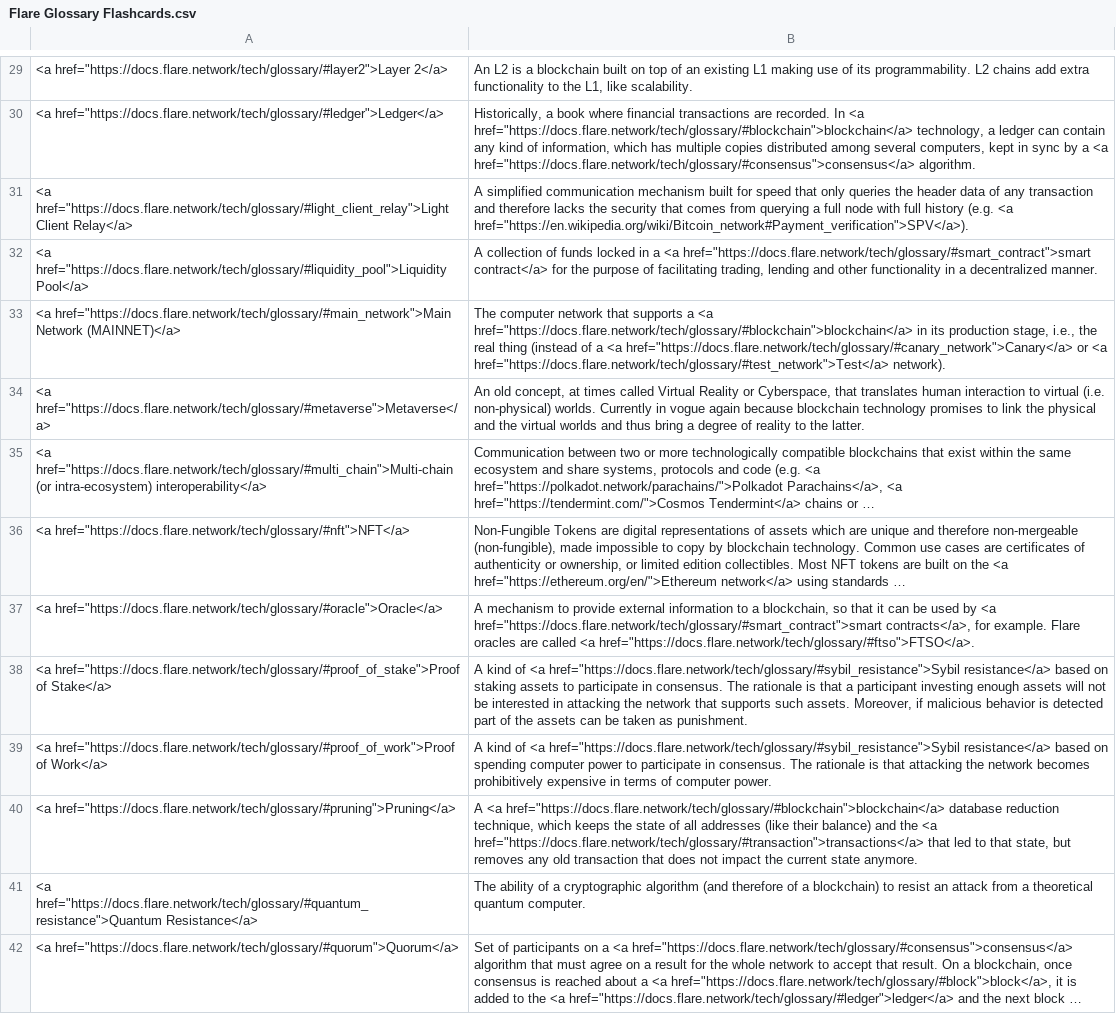
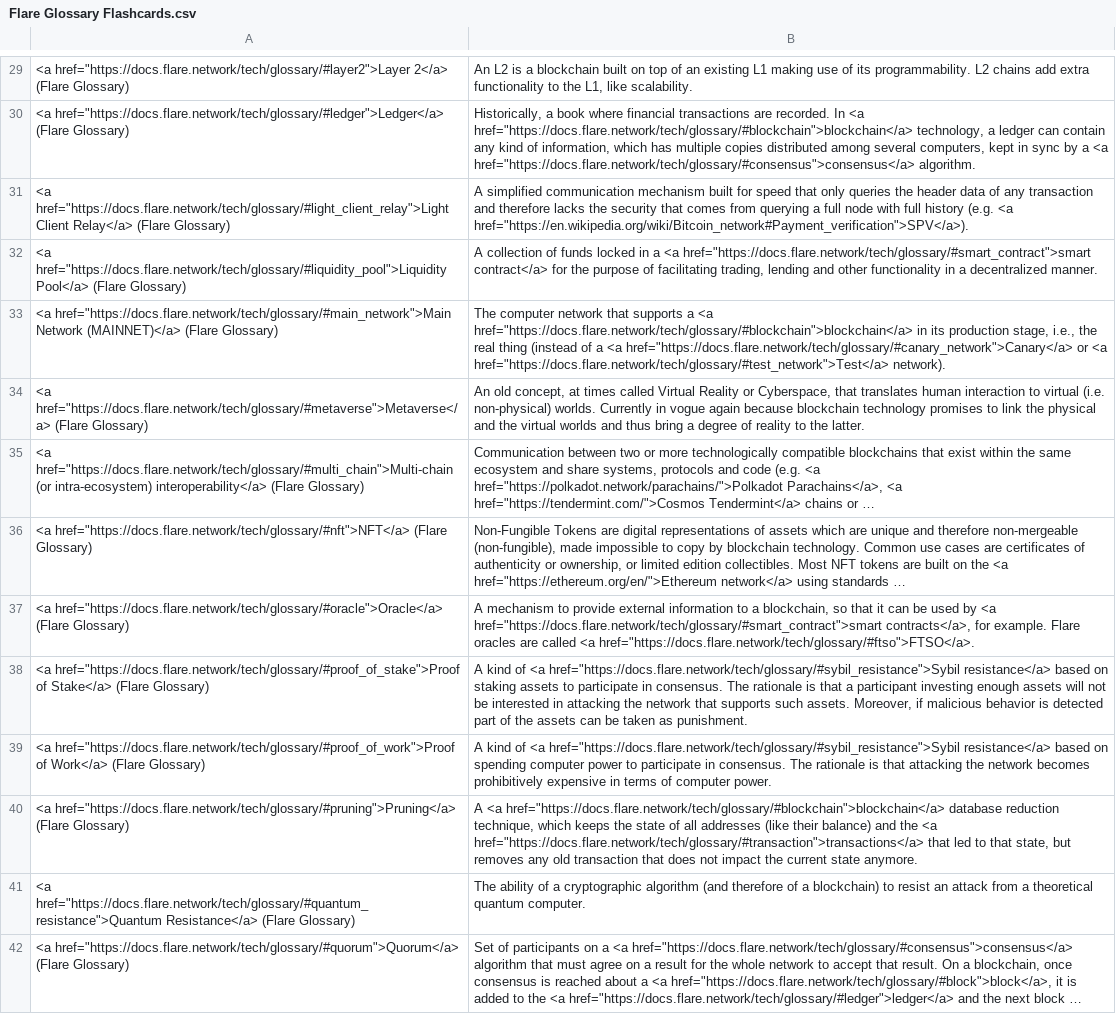
Before and after one commit to darigovresearch/Flare-Glossary-Flashcards, a CSV file: Flare Glossary Flashcards.csv, drawn as a sheet; only a part is shown, gaps mark what is left out; long unchanged cells end in …; the diff covers the shown part only; the diff names each change by its address in the sheet, - before the commit and + after, or states it on an @@ line.

Commit message:
feat: Appends "(Flare Glossary)" for unique imports in anki

```diff
--- a/Flare Glossary Flashcards.csv
+++ b/Flare Glossary Flashcards.csv
-A29: …href="https://docs.flare.network/tech/glossary/#layer2">Layer 2</a>
+A29: …href="https://docs.flare.network/tech/glossary/#layer2">Layer 2</a> (Flare Glossary)
-A30: <a href="https://docs.flare.network/tech/glossary/#ledger">Ledger</a>
+A30: <a href="https://docs.flare.network/tech/glossary/#ledger">Ledger</a> (Flare Glossary)
-A31: …Client Relay</a>
+A31: …Client Relay</a> (Flare Glossary)
-A32: …href="https://docs.flare.network/tech/glossary/#liquidity_pool">Liquidity Pool</a>
+A32: …href="https://docs.flare.network/tech/glossary/#liquidity_pool">Liquidity Pool</a> (Flare Glossary)
-A33: …Network (MAINNET)</a>
+A33: …Network (MAINNET)</a> (Flare Glossary)
-A34: <a href="https://docs.flare.network/tech/glossary/#metaverse">Metaverse</a>
+A34: <a href="https://docs.flare.network/tech/glossary/#metaverse">Metaverse</a> (Flare Glossary)
-A35: …intra-ecosystem) interoperability</a>
+A35: …intra-ecosystem) interoperability</a> (Flare Glossary)
-A36: <a href="https://docs.flare.network/tech/glossary/#nft">NFT</a>
+A36: <a href="https://docs.flare.network/tech/glossary/#nft">NFT</a> (Flare Glossary)
-A37: <a href="https://docs.flare.network/tech/glossary/#oracle">Oracle</a>
+A37: <a href="https://docs.flare.network/tech/glossary/#oracle">Oracle</a> (Flare Glossary)
-A38: …of Stake</a>
+A38: …of Stake</a> (Flare Glossary)
-A39: …of Work</a>
+A39: …of Work</a> (Flare Glossary)
-A40: <a href="https://docs.flare.network/tech/glossary/#pruning">Pruning</a>
+A40: <a href="https://docs.flare.network/tech/glossary/#pruning">Pruning</a> (Flare Glossary)
-A41: …href="https://docs.flare.network/tech/glossary/#quantum_resistance">Quantum Resistance</a>
+A41: …href="https://docs.flare.network/tech/glossary/#quantum_resistance">Quantum Resistance</a> (Flare Glossary)
-A42: <a href="https://docs.flare.network/tech/glossary/#quorum">Quorum</a>
+A42: <a href="https://docs.flare.network/tech/glossary/#quorum">Quorum</a> (Flare Glossary)
```
Also changed, not shown: 43 edited cells elsewhere in this file.
